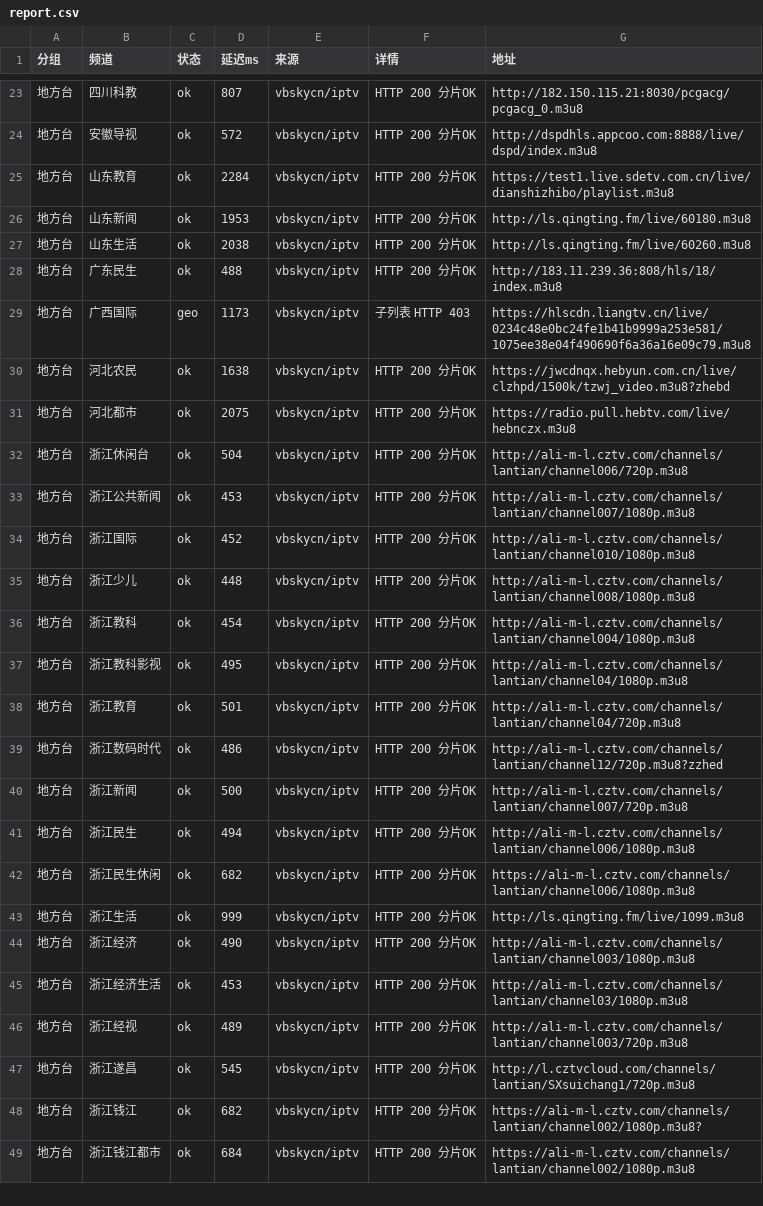
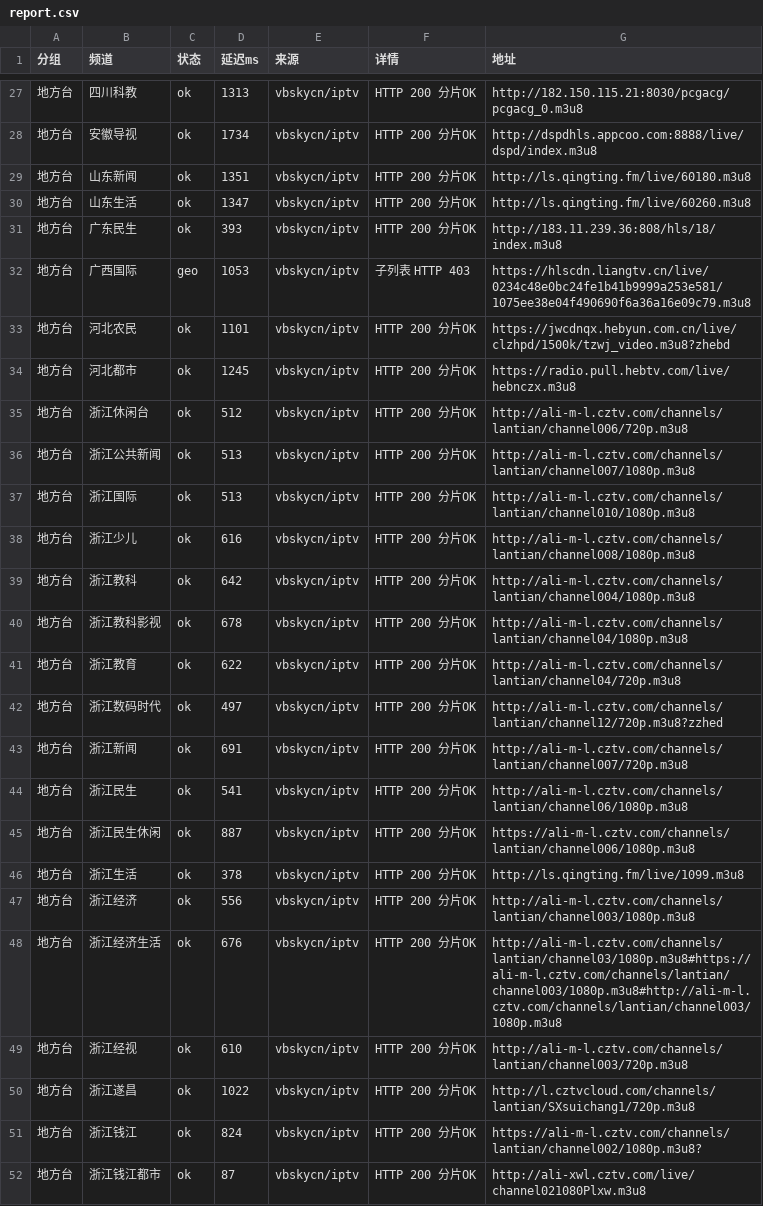
Before and after one commit to coollightxp/live-tv, a CSV file: report.csv, drawn as a sheet; only a part is shown, gaps mark what is left out; the diff covers the shown part only.

```diff
--- a/report.csv
+++ b/report.csv
@@ -23,27 +27,26 @@
-地方台,四川科教,ok,807,vbskycn/iptv,HTTP 200 分片OK,http://182.150.115.21:8030/pcgacg/pcgacg_0.m3u8
-地方台,安徽导视,ok,572,vbskycn/iptv,HTTP 200 分片OK,http://dspdhls.appcoo.com:8888/live/dspd/index.m3u8
-地方台,山东教育,ok,2284,vbskycn/iptv,HTTP 200 分片OK,https://test1.live.sdetv.com.cn/live/dianshizhibo/playlist.m3u8
-地方台,山东新闻,ok,1953,vbskycn/iptv,HTTP 200 分片OK,http://ls.qingting.fm/live/60180.m3u8
-地方台,山东生活,ok,2038,vbskycn/iptv,HTTP 200 分片OK,http://ls.qingting.fm/live/60260.m3u8
-地方台,广东民生,ok,488,vbskycn/iptv,HTTP 200 分片OK,http://183.11.239.36:808/hls/18/index.m3u8
-地方台,广西国际,geo,1173,vbskycn/iptv,子列表 HTTP 403,https://hlscdn.liangtv.cn/live/0234c48e0bc24fe1b41b9999a253e581/1075ee38e04f490690f6a36a16e09c79.m3u8
-地方台,河北农民,ok,1638,vbskycn/iptv,HTTP 200 分片OK,https://jwcdnqx.hebyun.com.cn/live/clzhpd/1500k/tzwj_video.m3u8?zhebd
-地方台,河北都市,ok,2075,vbskycn/iptv,HTTP 200 分片OK,https://radio.pull.hebtv.com/live/hebnczx.m3u8
-地方台,浙江休闲台,ok,504,vbskycn/iptv,HTTP 200 分片OK,http://ali-m-l.cztv.com/channels/lantian/channel006/720p.m3u8
-地方台,浙江公共新闻,ok,453,vbskycn/iptv,HTTP 200 分片OK,http://ali-m-l.cztv.com/channels/lantian/channel007/1080p.m3u8
-地方台,浙江国际,ok,452,vbskycn/iptv,HTTP 200 分片OK,http://ali-m-l.cztv.com/channels/lantian/channel010/1080p.m3u8
-地方台,浙江少儿,ok,448,vbskycn/iptv,HTTP 200 分片OK,http://ali-m-l.cztv.com/channels/lantian/channel008/1080p.m3u8
-地方台,浙江教科,ok,454,vbskycn/iptv,HTTP 200 分片OK,http://ali-m-l.cztv.com/channels/lantian/channel004/1080p.m3u8
-地方台,浙江教科影视,ok,495,vbskycn/iptv,HTTP 200 分片OK,http://ali-m-l.cztv.com/channels/lantian/channel04/1080p.m3u8
-地方台,浙江教育,ok,501,vbskycn/iptv,HTTP 200 分片OK,http://ali-m-l.cztv.com/channels/lantian/channel04/720p.m3u8
-地方台,浙江数码时代,ok,486,vbskycn/iptv,HTTP 200 分片OK,http://ali-m-l.cztv.com/channels/lantian/channel12/720p.m3u8?zzhed
-地方台,浙江新闻,ok,500,vbskycn/iptv,HTTP 200 分片OK,http://ali-m-l.cztv.com/channels/lantian/channel007/720p.m3u8
-地方台,浙江民生,ok,494,vbskycn/iptv,HTTP 200 分片OK,http://ali-m-l.cztv.com/channels/lantian/channel006/1080p.m3u8
-地方台,浙江民生休闲,ok,682,vbskycn/iptv,HTTP 200 分片OK,https://ali-m-l.cztv.com/channels/lantian/channel006/1080p.m3u8
-地方台,浙江生活,ok,999,vbskycn/iptv,HTTP 200 分片OK,http://ls.qingting.fm/live/1099.m3u8
-地方台,浙江经济,ok,490,vbskycn/iptv,HTTP 200 分片OK,http://ali-m-l.cztv.com/channels/lantian/channel003/1080p.m3u8
-地方台,浙江经济生活,ok,453,vbskycn/iptv,HTTP 200 分片OK,http://ali-m-l.cztv.com/channels/lantian/channel03/1080p.m3u8
-地方台,浙江经视,ok,489,vbskycn/iptv,HTTP 200 分片OK,http://ali-m-l.cztv.com/channels/lantian/channel003/720p.m3u8
-地方台,浙江遂昌,ok,545,vbskycn/iptv,HTTP 200 分片OK,http://l.cztvcloud.com/channels/lantian/SXsuichang1/720p.m3u8
-地方台,浙江钱江,ok,682,vbskycn/iptv,HTTP 200 分片OK,https://ali-m-l.cztv.com/channels/lantian/channel002/1080p.m3u8?
-地方台,浙江钱江都市,ok,684,vbskycn/iptv,HTTP 200 分片OK,https://ali-m-l.cztv.com/channels/lantian/channel002/1080p.m3u8
+地方台,四川科教,ok,1313,vbskycn/iptv,HTTP 200 分片OK,http://182.150.115.21:8030/pcgacg/pcgacg_0.m3u8
+地方台,安徽导视,ok,1734,vbskycn/iptv,HTTP 200 分片OK,http://dspdhls.appcoo.com:8888/live/dspd/index.m3u8
+地方台,山东新闻,ok,1351,vbskycn/iptv,HTTP 200 分片OK,http://ls.qingting.fm/live/60180.m3u8
+地方台,山东生活,ok,1347,vbskycn/iptv,HTTP 200 分片OK,http://ls.qingting.fm/live/60260.m3u8
+地方台,广东民生,ok,393,vbskycn/iptv,HTTP 200 分片OK,http://183.11.239.36:808/hls/18/index.m3u8
+地方台,广西国际,geo,1053,vbskycn/iptv,子列表 HTTP 403,https://hlscdn.liangtv.cn/live/0234c48e0bc24fe1b41b9999a253e581/1075ee38e04f490690f6a36a16e09c79.m3u8
+地方台,河北农民,ok,1101,vbskycn/iptv,HTTP 200 分片OK,https://jwcdnqx.hebyun.com.cn/live/clzhpd/1500k/tzwj_video.m3u8?zhebd
+地方台,河北都市,ok,1245,vbskycn/iptv,HTTP 200 分片OK,https://radio.pull.hebtv.com/live/hebnczx.m3u8
+地方台,浙江休闲台,ok,512,vbskycn/iptv,HTTP 200 分片OK,http://ali-m-l.cztv.com/channels/lantian/channel006/720p.m3u8
+地方台,浙江公共新闻,ok,513,vbskycn/iptv,HTTP 200 分片OK,http://ali-m-l.cztv.com/channels/lantian/channel007/1080p.m3u8
+地方台,浙江国际,ok,513,vbskycn/iptv,HTTP 200 分片OK,http://ali-m-l.cztv.com/channels/lantian/channel010/1080p.m3u8
+地方台,浙江少儿,ok,616,vbskycn/iptv,HTTP 200 分片OK,http://ali-m-l.cztv.com/channels/lantian/channel008/1080p.m3u8
+地方台,浙江教科,ok,642,vbskycn/iptv,HTTP 200 分片OK,http://ali-m-l.cztv.com/channels/lantian/channel004/1080p.m3u8
+地方台,浙江教科影视,ok,678,vbskycn/iptv,HTTP 200 分片OK,http://ali-m-l.cztv.com/channels/lantian/channel04/1080p.m3u8
+地方台,浙江教育,ok,622,vbskycn/iptv,HTTP 200 分片OK,http://ali-m-l.cztv.com/channels/lantian/channel04/720p.m3u8
+地方台,浙江数码时代,ok,497,vbskycn/iptv,HTTP 200 分片OK,http://ali-m-l.cztv.com/channels/lantian/channel12/720p.m3u8?zzhed
+地方台,浙江新闻,ok,691,vbskycn/iptv,HTTP 200 分片OK,http://ali-m-l.cztv.com/channels/lantian/channel007/720p.m3u8
+地方台,浙江民生,ok,541,vbskycn/iptv,HTTP 200 分片OK,http://ali-m-l.cztv.com/channels/lantian/channel06/1080p.m3u8
+地方台,浙江民生休闲,ok,887,vbskycn/iptv,HTTP 200 分片OK,https://ali-m-l.cztv.com/channels/lantian/channel006/1080p.m3u8
+地方台,浙江生活,ok,378,vbskycn/iptv,HTTP 200 分片OK,http://ls.qingting.fm/live/1099.m3u8
+地方台,浙江经济,ok,556,vbskycn/iptv,HTTP 200 分片OK,http://ali-m-l.cztv.com/channels/lantian/channel003/1080p.m3u8
+地方台,浙江经济生活,ok,676,vbskycn/iptv,HTTP 200 分片OK,http://ali-m-l.cztv.com/channels/lantian/channel03/1080p.m3u8#https://ali-m-l.cztv.com/channels/lantian/channel003/1080p.m3u8#http://ali-m-l.cztv.com/channels/lantian/channel003/1080p.m3u8
+地方台,浙江经视,ok,610,vbskycn/iptv,HTTP 200 分片OK,http://ali-m-l.cztv.com/channels/lantian/channel003/720p.m3u8
+地方台,浙江遂昌,ok,1022,vbskycn/iptv,HTTP 200 分片OK,http://l.cztvcloud.com/channels/lantian/SXsuichang1/720p.m3u8
+地方台,浙江钱江,ok,824,vbskycn/iptv,HTTP 200 分片OK,https://ali-m-l.cztv.com/channels/lantian/channel002/1080p.m3u8?
+地方台,浙江钱江都市,ok,87,vbskycn/iptv,HTTP 200 分片OK,http://ali-xwl.cztv.com/live/channel021080Plxw.m3u8
```
Also changed, not shown: 4 added rows, 1 removed row and 65 edited cells elsewhere in this file, 3 other files.
